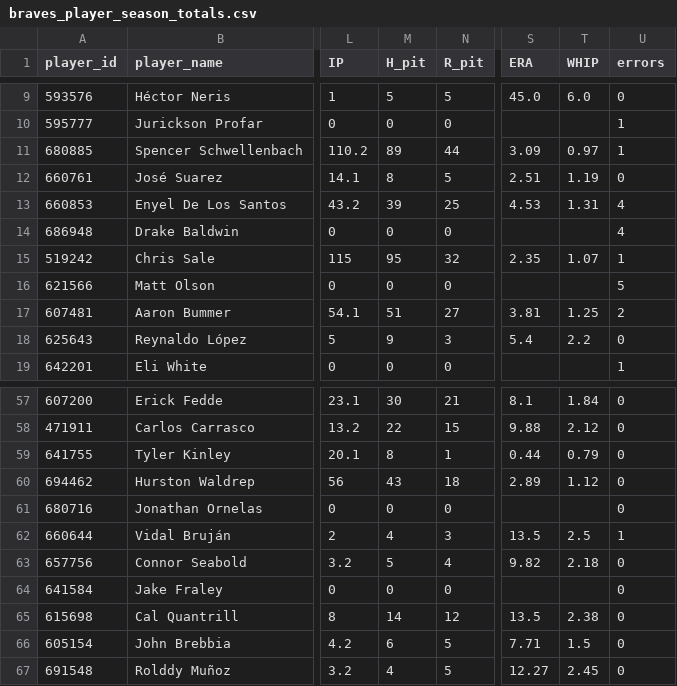
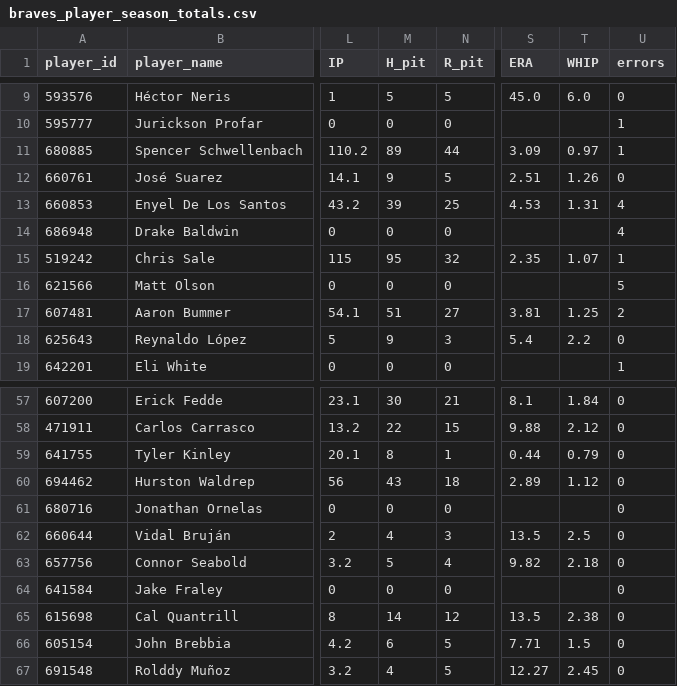
Before and after one commit to Floodplain4/Braves_Stats, a CSV file: braves_player_season_totals.csv, drawn as a sheet; only a part is shown, gaps mark what is left out; the diff names each change by its address in the sheet, - before the commit and + after, or states it on an @@ line.

```diff
--- a/braves_player_season_totals.csv
+++ b/braves_player_season_totals.csv
-M12 (H_pit): 8
+M12 (H_pit): 9
-T12 (WHIP): 1.19
+T12 (WHIP): 1.26
-U62 (errors): 1
+U62 (errors): 0
```
